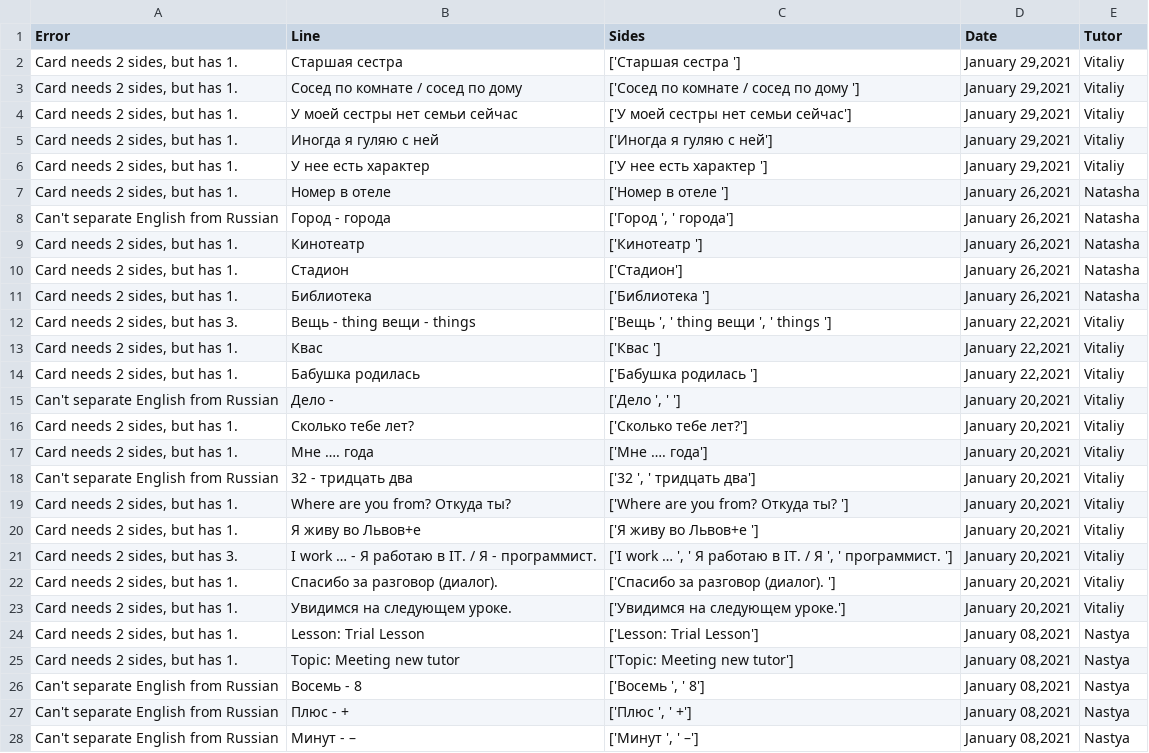
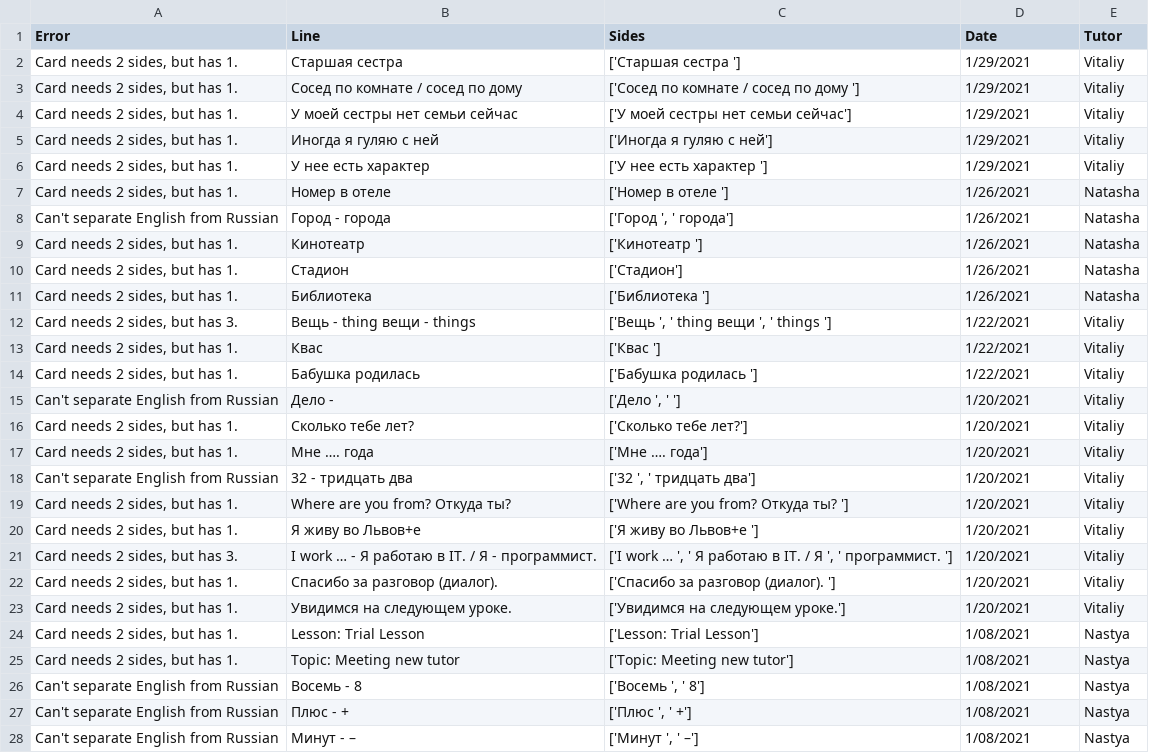
Before and after one commit to apocop/tools, a TSV file: via_russian_flashcard_maker/junk_cards.tsv, drawn as a sheet; only a part is shown; the diff covers the shown part only.

```diff
--- a/via_russian_flashcard_maker/junk_cards.tsv
+++ b/via_russian_flashcard_maker/junk_cards.tsv
@@ -1,28 +1,28 @@
 Error	Line	Sides	Date	Tutor
-Card needs 2 sides, but has 1.	Старшая сестра 	['Старшая сестра ']	January 29,2021	Vitaliy
-Card needs 2 sides, but has 1.	Сосед по комнате / сосед по дому 	['Сосед по комнате / сосед по дому ']	January 29,2021	Vitaliy
-Card needs 2 sides, but has 1.	У моей сестры нет семьи сейчас	['У моей сестры нет семьи сейчас']	January 29,2021	Vitaliy
-Card needs 2 sides, but has 1.	Иногда я гуляю с ней	['Иногда я гуляю с ней']	January 29,2021	Vitaliy
-Card needs 2 sides, but has 1.	У нее есть характер 	['У нее есть характер ']	January 29,2021	Vitaliy
-Card needs 2 sides, but has 1.	Номер в отеле 	['Номер в отеле ']	January 26,2021	Natasha
-Can't separate English from Russian	Город - города	['Город ', ' города']	January 26,2021	Natasha
-Card needs 2 sides, but has 1.	Кинотеатр 	['Кинотеатр ']	January 26,2021	Natasha
-Card needs 2 sides, but has 1.	Стадион	['Стадион']	January 26,2021	Natasha
-Card needs 2 sides, but has 1.	Библиотека 	['Библиотека ']	January 26,2021	Natasha
-Card needs 2 sides, but has 3.	Вещь - thing вещи - things 	['Вещь ', ' thing вещи ', ' things ']	January 22,2021	Vitaliy
-Card needs 2 sides, but has 1.	Квас 	['Квас ']	January 22,2021	Vitaliy
-Card needs 2 sides, but has 1.	Бабушка родилась 	['Бабушка родилась ']	January 22,2021	Vitaliy
-Can't separate English from Russian	Дело - 	['Дело ', ' ']	January 20,2021	Vitaliy
-Card needs 2 sides, but has 1.	Сколько тебе лет?	['Сколько тебе лет?']	January 20,2021	Vitaliy
-Card needs 2 sides, but has 1.	Мне …. года	['Мне …. года']	January 20,2021	Vitaliy
-Can't separate English from Russian	32 - тридцать два	['32 ', ' тридцать два']	January 20,2021	Vitaliy
-Card needs 2 sides, but has 1.	Where are you from? Откуда ты? 	['Where are you from? Откуда ты? ']	January 20,2021	Vitaliy
-Card needs 2 sides, but has 1.	Я живу во Львов+е 	['Я живу во Львов+е ']	January 20,2021	Vitaliy
-Card needs 2 sides, but has 3.	I work … - Я работаю в IT. / Я - программист. 	['I work … ', ' Я работаю в IT. / Я ', ' программист. ']	January 20,2021	Vitaliy
-Card needs 2 sides, but has 1.	Спасибо за разговор (диалог). 	['Спасибо за разговор (диалог). ']	January 20,2021	Vitaliy
-Card needs 2 sides, but has 1.	Увидимся на следующем уроке.	['Увидимся на следующем уроке.']	January 20,2021	Vitaliy
-Card needs 2 sides, but has 1.	Lesson: Trial Lesson	['Lesson: Trial Lesson']	January 08,2021	Nastya
-Card needs 2 sides, but has 1.	Topic: Meeting new tutor	['Topic: Meeting new tutor']	January 08,2021	Nastya
-Can't separate English from Russian	Восемь - 8	['Восемь ', ' 8']	January 08,2021	Nastya
-Can't separate English from Russian	Плюс - +	['Плюс ', ' +']	January 08,2021	Nastya
-Can't separate English from Russian	Минут - –	['Минут ', ' –']	January 08,2021	Nastya
+Card needs 2 sides, but has 1.	Старшая сестра 	['Старшая сестра ']	1/29/2021	Vitaliy
+Card needs 2 sides, but has 1.	Сосед по комнате / сосед по дому 	['Сосед по комнате / сосед по дому ']	1/29/2021	Vitaliy
+Card needs 2 sides, but has 1.	У моей сестры нет семьи сейчас	['У моей сестры нет семьи сейчас']	1/29/2021	Vitaliy
+Card needs 2 sides, but has 1.	Иногда я гуляю с ней	['Иногда я гуляю с ней']	1/29/2021	Vitaliy
+Card needs 2 sides, but has 1.	У нее есть характер 	['У нее есть характер ']	1/29/2021	Vitaliy
+Card needs 2 sides, but has 1.	Номер в отеле 	['Номер в отеле ']	1/26/2021	Natasha
+Can't separate English from Russian	Город - города	['Город ', ' города']	1/26/2021	Natasha
+Card needs 2 sides, but has 1.	Кинотеатр 	['Кинотеатр ']	1/26/2021	Natasha
+Card needs 2 sides, but has 1.	Стадион	['Стадион']	1/26/2021	Natasha
+Card needs 2 sides, but has 1.	Библиотека 	['Библиотека ']	1/26/2021	Natasha
+Card needs 2 sides, but has 3.	Вещь - thing вещи - things 	['Вещь ', ' thing вещи ', ' things ']	1/22/2021	Vitaliy
+Card needs 2 sides, but has 1.	Квас 	['Квас ']	1/22/2021	Vitaliy
+Card needs 2 sides, but has 1.	Бабушка родилась 	['Бабушка родилась ']	1/22/2021	Vitaliy
+Can't separate English from Russian	Дело - 	['Дело ', ' ']	1/20/2021	Vitaliy
+Card needs 2 sides, but has 1.	Сколько тебе лет?	['Сколько тебе лет?']	1/20/2021	Vitaliy
+Card needs 2 sides, but has 1.	Мне …. года	['Мне …. года']	1/20/2021	Vitaliy
+Can't separate English from Russian	32 - тридцать два	['32 ', ' тридцать два']	1/20/2021	Vitaliy
+Card needs 2 sides, but has 1.	Where are you from? Откуда ты? 	['Where are you from? Откуда ты? ']	1/20/2021	Vitaliy
+Card needs 2 sides, but has 1.	Я живу во Львов+е 	['Я живу во Львов+е ']	1/20/2021	Vitaliy
+Card needs 2 sides, but has 3.	I work … - Я работаю в IT. / Я - программист. 	['I work … ', ' Я работаю в IT. / Я ', ' программист. ']	1/20/2021	Vitaliy
+Card needs 2 sides, but has 1.	Спасибо за разговор (диалог). 	['Спасибо за разговор (диалог). ']	1/20/2021	Vitaliy
+Card needs 2 sides, but has 1.	Увидимся на следующем уроке.	['Увидимся на следующем уроке.']	1/20/2021	Vitaliy
+Card needs 2 sides, but has 1.	Lesson: Trial Lesson	['Lesson: Trial Lesson']	1/08/2021	Nastya
+Card needs 2 sides, but has 1.	Topic: Meeting new tutor	['Topic: Meeting new tutor']	1/08/2021	Nastya
+Can't separate English from Russian	Восемь - 8	['Восемь ', ' 8']	1/08/2021	Nastya
+Can't separate English from Russian	Плюс - +	['Плюс ', ' +']	1/08/2021	Nastya
+Can't separate English from Russian	Минут - –	['Минут ', ' –']	1/08/2021	Nastya
```
Also changed, not shown: 3 edited cells elsewhere in this file, via_russian_flashcard_maker/cards.tsv, 1 other file.
